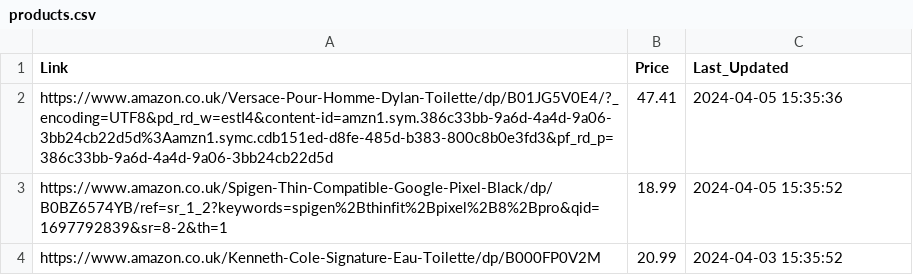
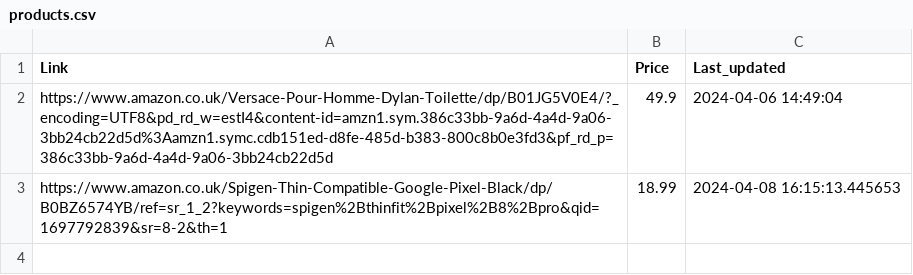
Before and after one commit to ymahajan1612/price-discount-scraper, a CSV file: products.csv, drawn as a sheet.

Commit message:
the main.py script now adds a products.csv file if it doesn't already exist. Used Pandas to update the file with the new data for products after scraping

```diff
--- a/products.csv
+++ b/products.csv
@@ -1,4 +1,3 @@
-Link,Price,Last_Updated
-https://www.amazon.co.uk/Versace-Pour-Homme-Dylan-Toilette/dp/B01JG5V0E4/?_encoding=UTF8&pd_rd_w=estI4&content-id=amzn1.sym.386c33bb-9a6d-4a4d-9a06-3bb24cb22d5d%3Aamzn1.symc.cdb151ed-d8fe-485d-b383-800c8b0e3fd3&pf_rd_p=386c33bb-9a6d-4a4d-9a06-3bb24cb22d5d,47.41,2024-04-05 15:35:36
-https://www.amazon.co.uk/Spigen-Thin-Compatible-Google-Pixel-Black/dp/B0BZ6574YB/ref=sr_1_2?keywords=spigen%2Bthinfit%2Bpixel%2B8%2Bpro&qid=1697792839&sr=8-2&th=1,18.99,2024-04-05 15:35:52
-https://www.amazon.co.uk/Kenneth-Cole-Signature-Eau-Toilette/dp/B000FP0V2M,20.99,2024-04-03 15:35:52
+Link,Price,Last_updated
+https://www.amazon.co.uk/Versace-Pour-Homme-Dylan-Toilette/dp/B01JG5V0E4/?_encoding=UTF8&pd_rd_w=estI4&content-id=amzn1.sym.386c33bb-9a6d-4a4d-9a06-3bb24cb22d5d%3Aamzn1.symc.cdb151ed-d8fe-485d-b383-800c8b0e3fd3&pf_rd_p=386c33bb-9a6d-4a4d-9a06-3bb24cb22d5d,49.9,2024-04-06 14:49:04
+https://www.amazon.co.uk/Spigen-Thin-Compatible-Google-Pixel-Black/dp/B0BZ6574YB/ref=sr_1_2?keywords=spigen%2Bthinfit%2Bpixel%2B8%2Bpro&qid=1697792839&sr=8-2&th=1,18.99,2024-04-08 16:15:13.445653
```
Also changed, not shown: 3 other files.
